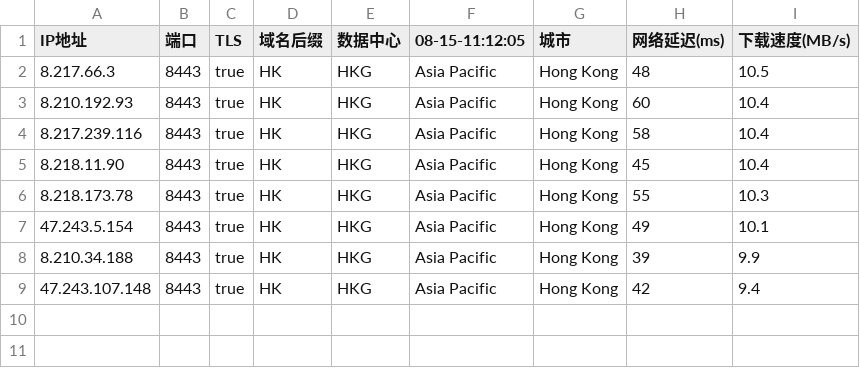
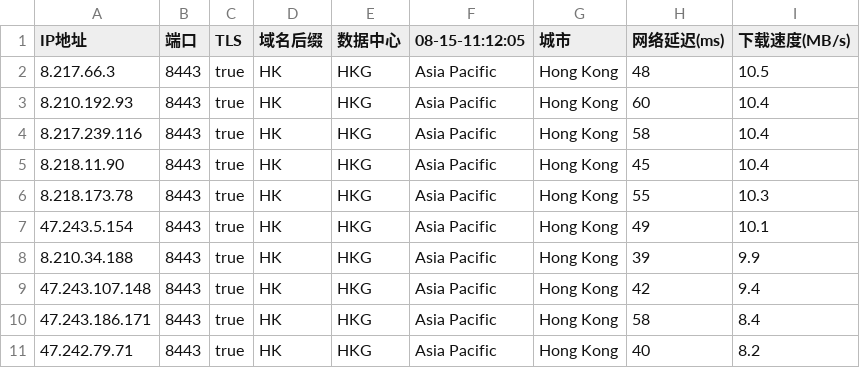
Before and after one commit to chuansuodiqiu/DownlodKV, a CSV file: 45102-1-8443-baipiao.csv, drawn as a sheet; the diff names each change by its address in the sheet, - before the commit and + after, or states it on an @@ line.

```diff
--- a/45102-1-8443-baipiao.csv
+++ b/45102-1-8443-baipiao.csv
+row 10: 47.243.186.171 | 8443 | true | HK | HKG | Asia Pacific | Hong Kong | 58 | 8.4
+row 11: 47.242.79.71 | 8443 | true | HK | HKG | Asia Pacific | Hong Kong | 40 | 8.2
```
Also changed, not shown: 2 other files.
